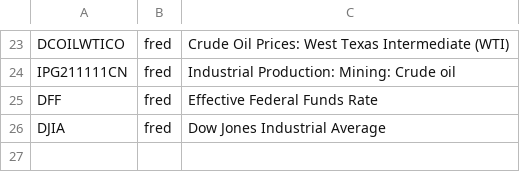
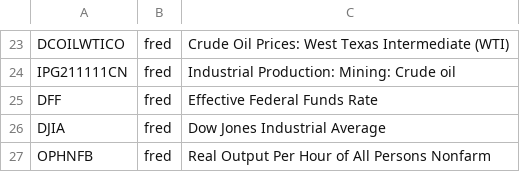
Before and after one commit to bmaher74/quant_at, a CSV file: data/simple.csv, drawn as a sheet; only a part is shown, gaps mark what is left out; the diff names each change by its address in the sheet, - before the commit and + after, or states it on an @@ line.

```diff
--- a/data/simple.csv
+++ b/data/simple.csv
+row 27: OPHNFB | fred | Real Output Per Hour of All Persons Nonfarm
```
